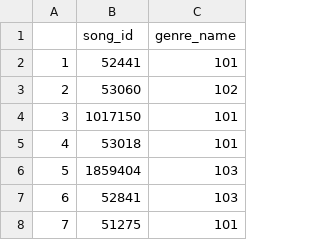
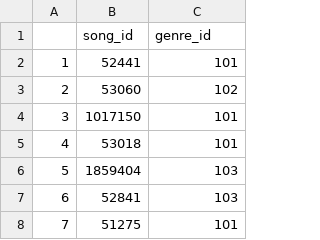
Before and after one commit to inmonim/TIDE, a CSV file: data/song/song_data/song_genre.csv, drawn as a sheet; only a part is shown.

```diff
--- a/data/song/song_data/song_genre.csv
+++ b/data/song/song_data/song_genre.csv
@@ -1,2 +1,2 @@
-,song_id,genre_name
+,song_id,genre_id
 1,52441,101
```
Also changed, not shown: data/song/song_data/artist.csv, data/song/song_data/genre.csv, 21 other files.
